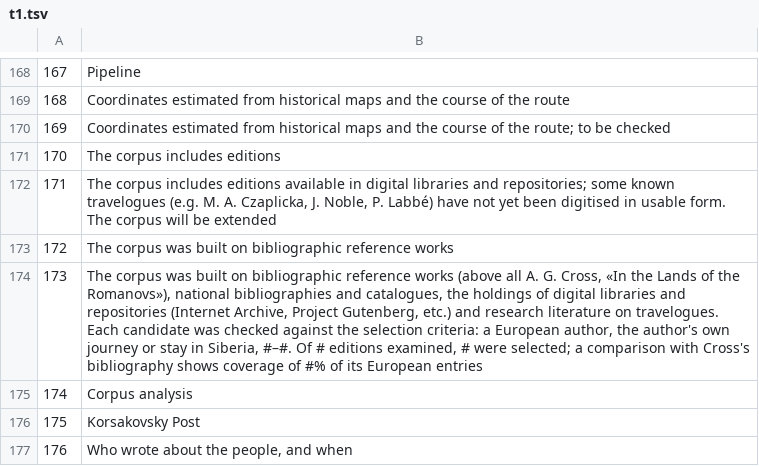
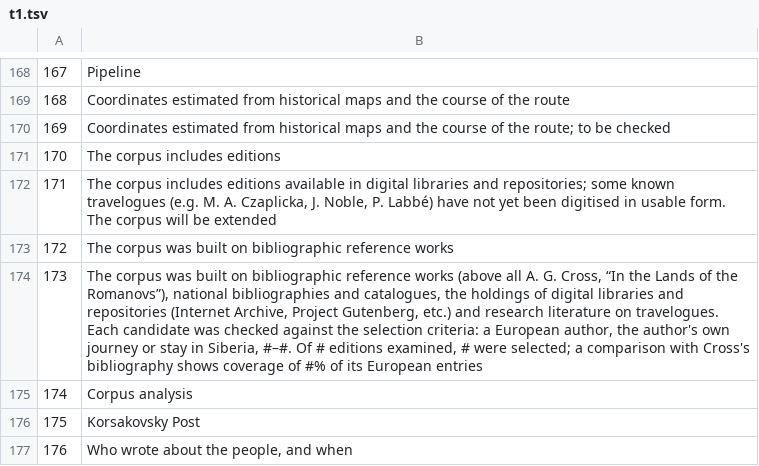
Before and after one commit to pavelaleks/iter-sibiricum, a TSV file: pipeline/i18n/t1.tsv, drawn as a sheet; only a part is shown, gaps mark what is left out.

```diff
--- a/pipeline/i18n/t1.tsv
+++ b/pipeline/i18n/t1.tsv
@@ -173,3 +173,3 @@
 172	The corpus was built on bibliographic reference works
-173	The corpus was built on bibliographic reference works (above all A. G. Cross, «In the Lands of the Romanovs»), national bibliographies and catalogues, the holdings of digital libraries and repositories (Internet Archive, Project Gutenberg, etc.) and research literature on travelogues. Each candidate was checked against the selection criteria: a European author, the author's own journey or stay in Siberia, #–#. Of # editions examined, # were selected; a comparison with Cross's bibliography shows coverage of #% of its European entries
+173	The corpus was built on bibliographic reference works (above all A. G. Cross, “In the Lands of the Romanovs”), national bibliographies and catalogues, the holdings of digital libraries and repositories (Internet Archive, Project Gutenberg, etc.) and research literature on travelogues. Each candidate was checked against the selection criteria: a European author, the author's own journey or stay in Siberia, #–#. Of # editions examined, # were selected; a comparison with Cross's bibliography shows coverage of #% of its European entries
 174	Corpus analysis
```
Also changed, not shown: pipeline/i18n/t2.tsv, pipeline/i18n/t4.tsv, 17 other files.
